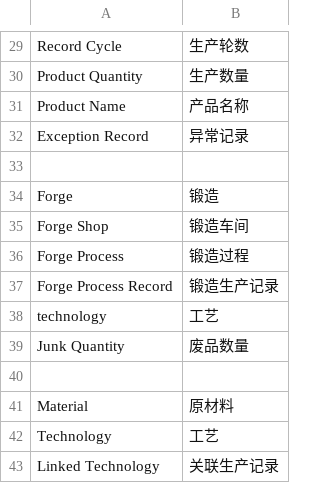
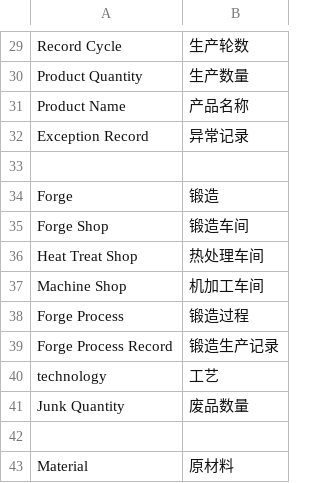
Before and after one commit to coldenmaster/bbl_app, a CSV file: bbl_app/translations/zh.csv, drawn as a sheet; only a part is shown, gaps mark what is left out; the shorter side is filled out with more unchanged rows.

```diff
--- a/bbl_app/translations/zh.csv
+++ b/bbl_app/translations/zh.csv
@@ -35,2 +35,4 @@ Forge,锻造,
 Forge Shop,锻造车间,
+Heat Treat Shop,热处理车间,
+Machine Shop,机加工车间,
 Forge Process,锻造过程,
```
Also changed, not shown: 6 other files.
